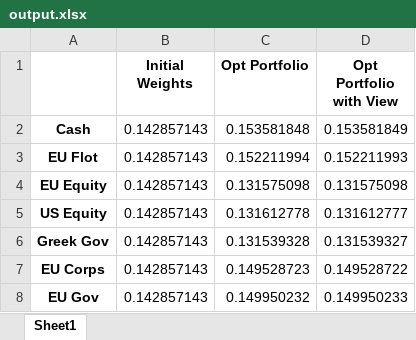
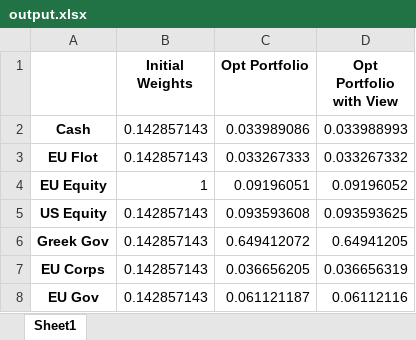
Before and after one commit to liaskast/Jupyter-Notebook-Portfolio-Optimization, an Excel workbook: Main/output.xlsx, sheet Sheet1, drawn as a sheet; values as stored, in another font and other column widths than the file's, no borders; the diff names each change by its address in the sheet, - before the commit and + after, or states it on an @@ line.

```diff
--- a/Main/output.xlsx (sheet Sheet1)
+++ b/Main/output.xlsx (sheet Sheet1)
-C2 (Opt Portfolio): 0.153581848
+C2 (Opt Portfolio): 0.033989086
-D2 (Opt Portfolio with View): 0.153581849
+D2 (Opt Portfolio with View): 0.033988993
-C3 (Opt Portfolio): 0.152211994
+C3 (Opt Portfolio): 0.033267333
-D3 (Opt Portfolio with View): 0.152211993
+D3 (Opt Portfolio with View): 0.033267332
-B4 (Initial Weights): 0.142857143
+B4 (Initial Weights): 1
-C4 (Opt Portfolio): 0.131575098
+C4 (Opt Portfolio): 0.09196051
-D4 (Opt Portfolio with View): 0.131575098
+D4 (Opt Portfolio with View): 0.09196052
-C5 (Opt Portfolio): 0.131612778
+C5 (Opt Portfolio): 0.093593608
-D5 (Opt Portfolio with View): 0.131612777
+D5 (Opt Portfolio with View): 0.093593625
-C6 (Opt Portfolio): 0.131539328
+C6 (Opt Portfolio): 0.649412072
-D6 (Opt Portfolio with View): 0.131539327
+D6 (Opt Portfolio with View): 0.64941205
-C7 (Opt Portfolio): 0.149528723
+C7 (Opt Portfolio): 0.036656205
-D7 (Opt Portfolio with View): 0.149528722
+D7 (Opt Portfolio with View): 0.036656319
-C8 (Opt Portfolio): 0.149950232
+C8 (Opt Portfolio): 0.061121187
-D8 (Opt Portfolio with View): 0.149950233
+D8 (Opt Portfolio with View): 0.06112116
```
Also changed, not shown: 1 other file.
